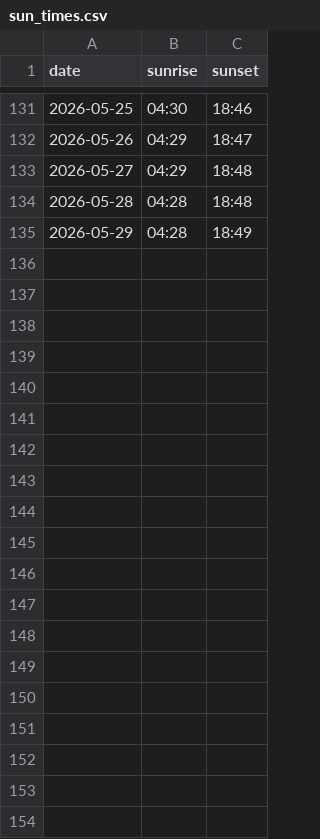
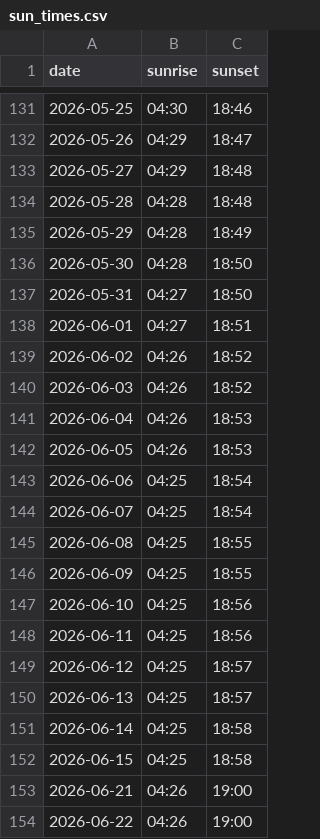
Before and after one commit to tsu-nera/dailybuild, a CSV file: data/sun_times.csv, drawn as a sheet; only a part is shown, gaps mark what is left out; the diff covers the shown part only; the diff names each change by its address in the sheet, - before the commit and + after, or states it on an @@ line.

```diff
--- a/data/sun_times.csv
+++ b/data/sun_times.csv
+row 136: 2026-05-30 | 04:28 | 18:50
+row 137: 2026-05-31 | 04:27 | 18:50
+row 138: 2026-06-01 | 04:27 | 18:51
+row 139: 2026-06-02 | 04:26 | 18:52
+row 140: 2026-06-03 | 04:26 | 18:52
+row 141: 2026-06-04 | 04:26 | 18:53
+row 142: 2026-06-05 | 04:26 | 18:53
+row 143: 2026-06-06 | 04:25 | 18:54
+row 144: 2026-06-07 | 04:25 | 18:54
+row 145: 2026-06-08 | 04:25 | 18:55
+row 146: 2026-06-09 | 04:25 | 18:55
+row 147: 2026-06-10 | 04:25 | 18:56
+row 148: 2026-06-11 | 04:25 | 18:56
+row 149: 2026-06-12 | 04:25 | 18:57
+row 150: 2026-06-13 | 04:25 | 18:57
+row 151: 2026-06-14 | 04:25 | 18:58
+row 152: 2026-06-15 | 04:25 | 18:58
+row 153: 2026-06-21 | 04:26 | 19:00
+row 154: 2026-06-22 | 04:26 | 19:00
```
Also changed, not shown: 46 added rows elsewhere in this file, data/fitbit/activity.csv, data/fitbit/br_intraday.csv, 17 other files.
